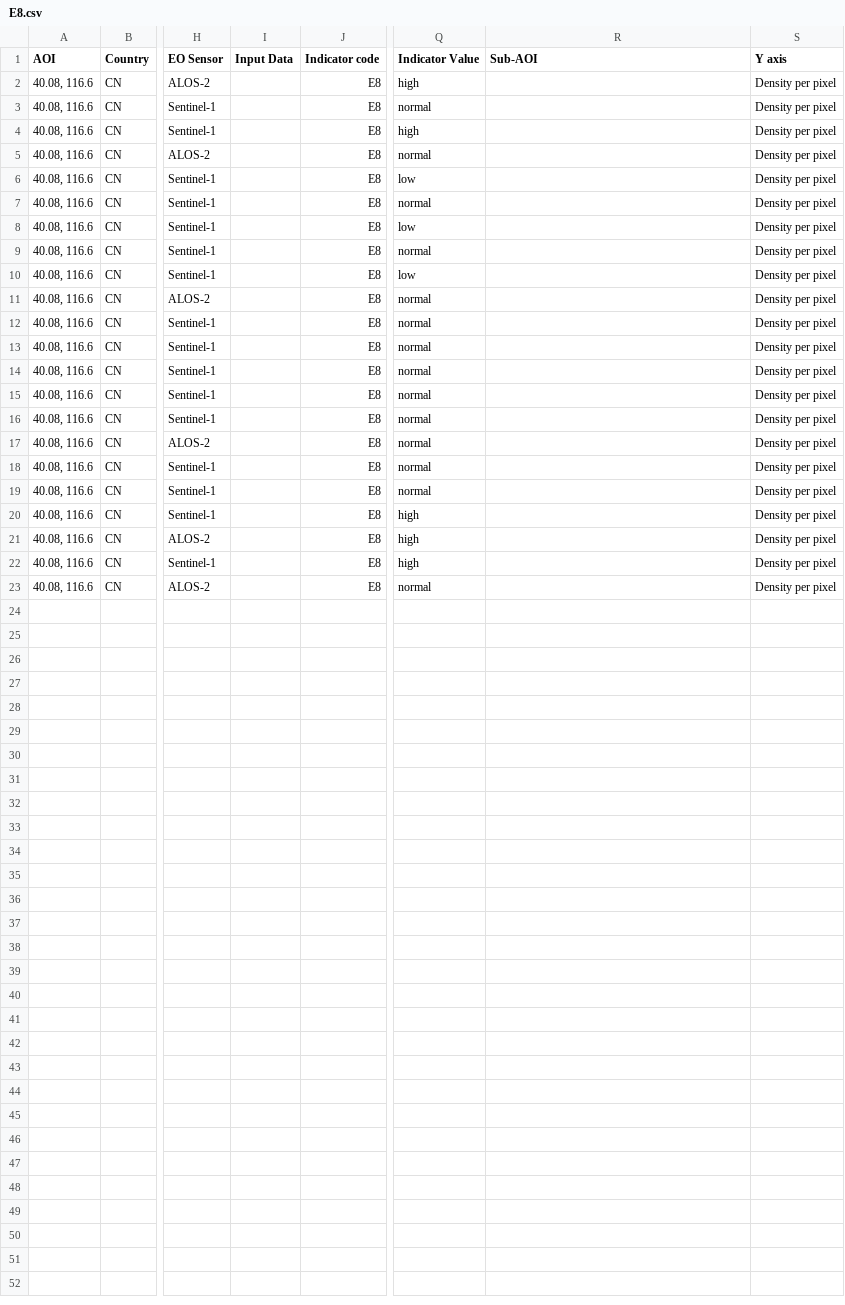
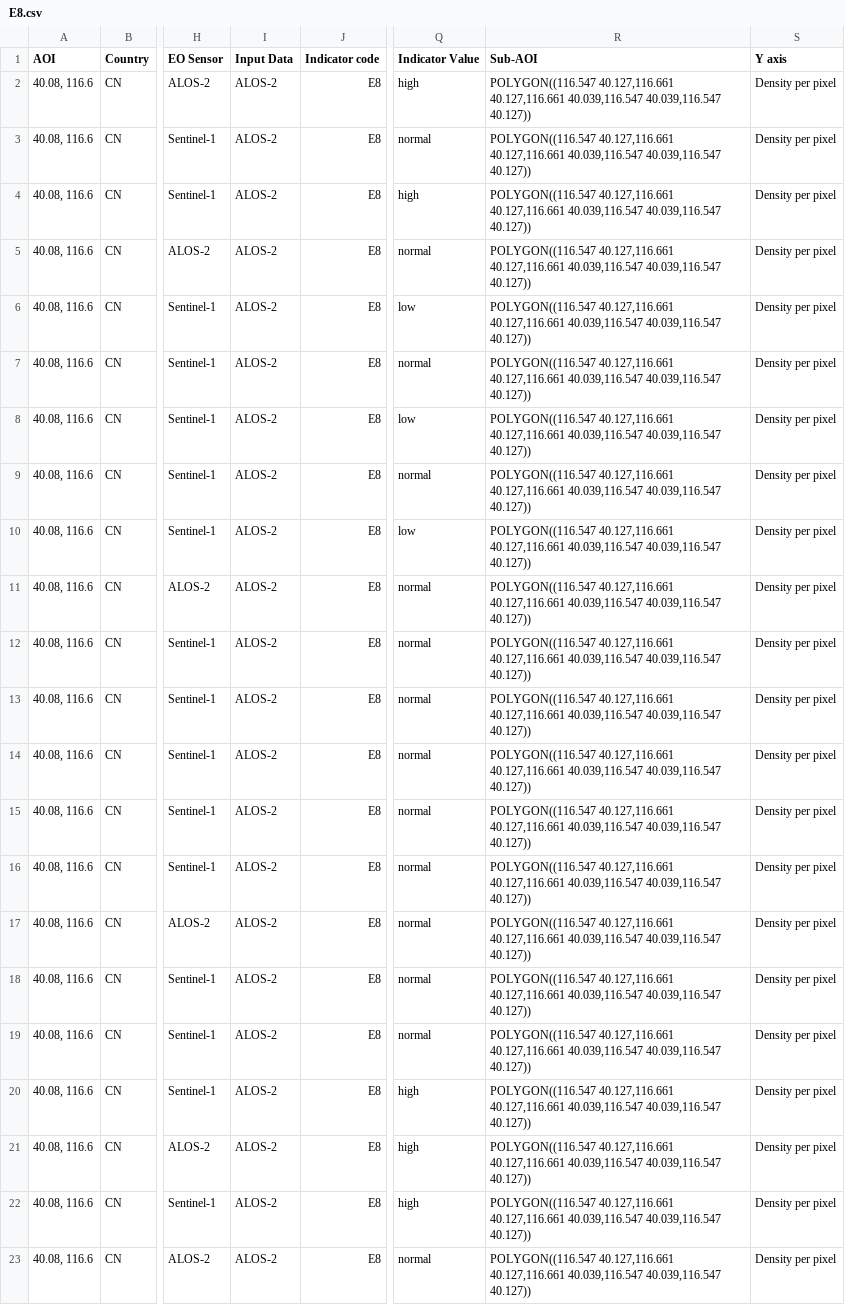
Before and after one commit to eurodatacube/eodash, a CSV file: app/public/data/trilateral/E8.csv, drawn as a sheet; only a part is shown, gaps mark what is left out; the diff names each change by its address in the sheet, - before the commit and + after, or states it on an @@ line.

Commit message:
re-add sub-aoi and input data in E8

```diff
--- a/app/public/data/trilateral/E8.csv
+++ b/app/public/data/trilateral/E8.csv
-I2:I23 (Input Data): (empty)
+I2:I23 (Input Data): ALOS-2
-R2:R23 (Sub-AOI): (empty)
+R2:R23 (Sub-AOI): POLYGON((116.547 40.127,116.661 40.127,116.661 40.039,116.547 40.039,116.547 40.127))
```
